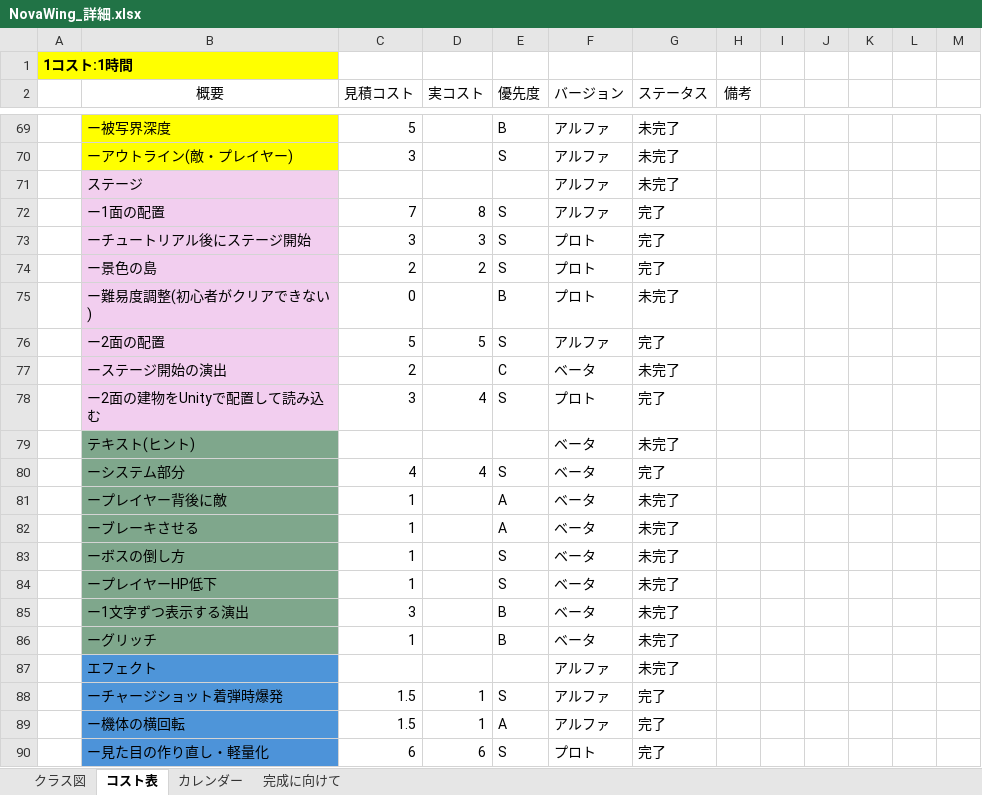
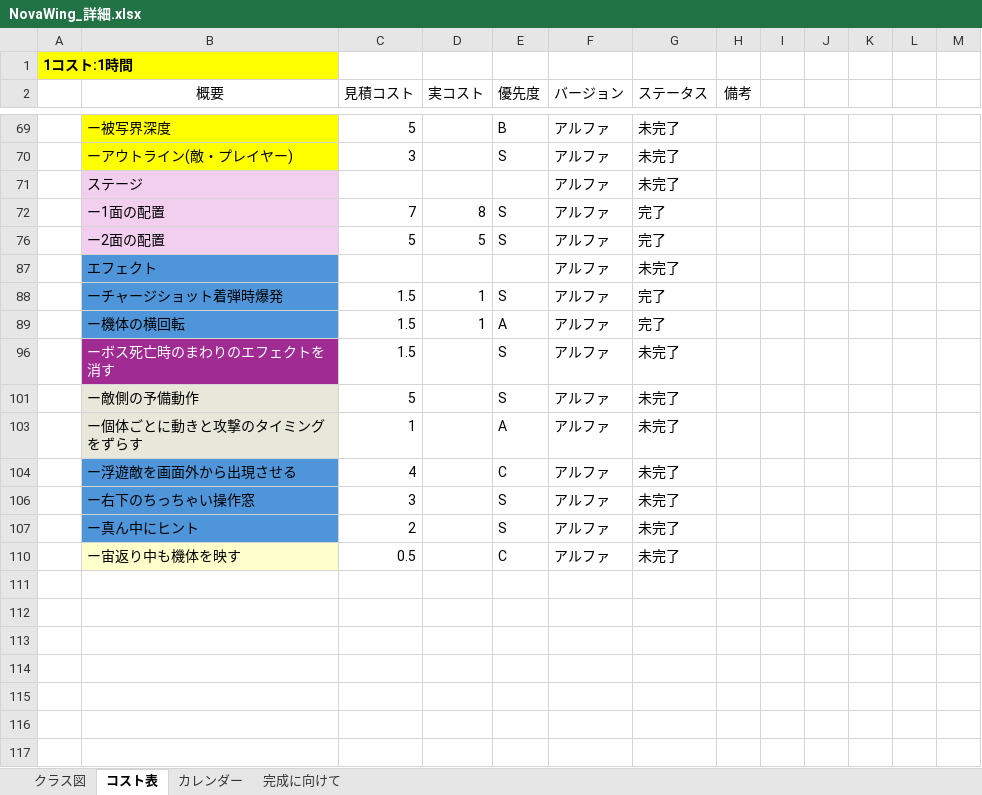
Before and after one commit to 13ko13/NovaWing, an Excel workbook: NovaWing_詳細.xlsx, sheet コスト表, drawn as a sheet; only a part is shown, gaps mark what is left out; the shorter side is filled out with more unchanged rows; values as stored, in another font and other column widths than the file's, no borders; table styles not drawn; the diff covers the shown part only; the diff names each change by its address in the sheet, - before the commit and + after, or states it on an @@ line.

Commit message:
エクセル更新

```diff
--- a/NovaWing_詳細.xlsx (sheet コスト表)
+++ b/NovaWing_詳細.xlsx (sheet コスト表)
@@ row 73 hidden:  | ーチュートリアル後にステージ開始 | 3 | 3 | S | プロト | 完了 @@
@@ row 74 hidden:  | ー景色の島 | 2 | 2 | S | プロト | 完了 @@
@@ row 75 hidden:  | ー難易度調整(初心者がクリアできない) | 0 |  | B | プロト | 未完了 @@
@@ row 77 hidden:  | ーステージ開始の演出 | 2 |  | C | ベータ | 未完了 @@
@@ row 78 hidden:  | ー2面の建物をUnityで配置して読み込む | 3 | 4 | S | プロト | 完了 @@
@@ row 79 hidden:  | テキスト(ヒント) |  |  |  | ベータ | 未完了 @@
@@ row 80 hidden:  | ーシステム部分 | 4 | 4 | S | ベータ | 完了 @@
@@ row 81 hidden:  | ープレイヤー背後に敵 | 1 |  | A | ベータ | 未完了 @@
@@ row 82 hidden:  | ーブレーキさせる | 1 |  | A | ベータ | 未完了 @@
@@ row 83 hidden:  | ーボスの倒し方 | 1 |  | S | ベータ | 未完了 @@
@@ row 84 hidden:  | ープレイヤーHP低下 | 1 |  | S | ベータ | 未完了 @@
@@ row 85 hidden:  | ー1文字ずつ表示する演出 | 3 |  | B | ベータ | 未完了 @@
@@ row 86 hidden:  | ーグリッチ | 1 |  | B | ベータ | 未完了 @@
@@ row 90 hidden:  | ー見た目の作り直し・軽量化 | 6 | 6 | S | プロト | 完了 @@
```
Also changed, not shown: 2 removed rows, 54 hidden or unhidden rows and 1 edited cell elsewhere in this sheet, hidden cells.
